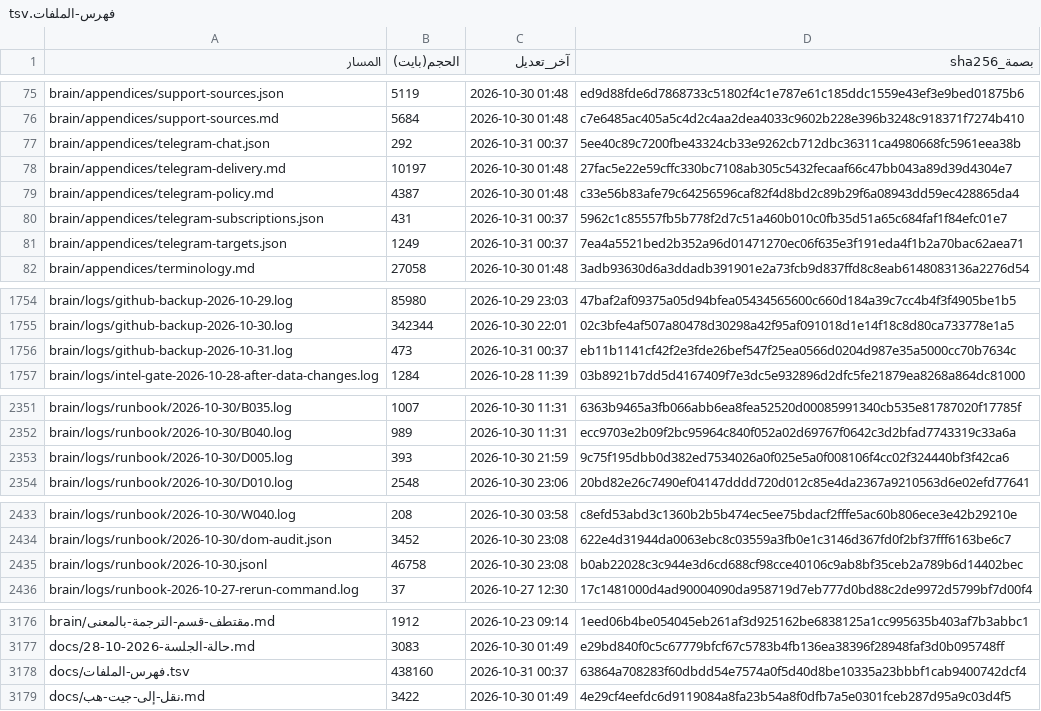
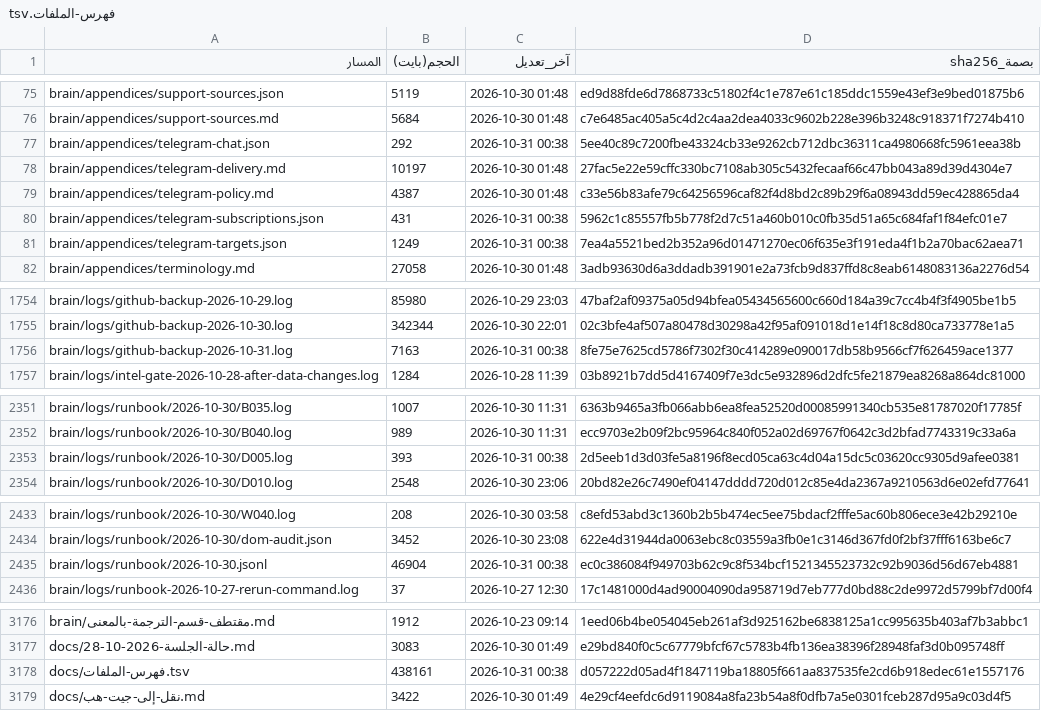
Before and after one commit to fahadaldoseri/mda-marine-system, a TSV file: docs/فهرس-الملفات.tsv, drawn as a sheet; only a part is shown, gaps mark what is left out; the diff covers the shown part only.

```diff
--- a/docs/فهرس-الملفات.tsv
+++ b/docs/فهرس-الملفات.tsv
@@ -76,7 +76,7 @@ brain/appendices/support-sources.json	5119	2026-10-30 01:48	ed9d88fde6d7868733c5
 brain/appendices/support-sources.md	5684	2026-10-30 01:48	c7e6485ac405a5c4d2c4aa2dea4033c9602b228e396b3248c918371f7274b410
-brain/appendices/telegram-chat.json	292	2026-10-31 00:37	5ee40c89c7200fbe43324cb33e9262cb712dbc36311ca4980668fc5961eea38b
+brain/appendices/telegram-chat.json	292	2026-10-31 00:38	5ee40c89c7200fbe43324cb33e9262cb712dbc36311ca4980668fc5961eea38b
 brain/appendices/telegram-delivery.md	10197	2026-10-30 01:48	27fac5e22e59cffc330bc7108ab305c5432fecaaf66c47bb043a89d39d4304e7
 brain/appendices/telegram-policy.md	4387	2026-10-30 01:48	c33e56b83afe79c64256596caf82f4d8bd2c89b29f6a08943dd59ec428865da4
-brain/appendices/telegram-subscriptions.json	431	2026-10-31 00:37	5962c1c85557fb5b778f2d7c51a460b010c0fb35d51a65c684faf1f84efc01e7
-brain/appendices/telegram-targets.json	1249	2026-10-31 00:37	7ea4a5521bed2b352a96d01471270ec06f635e3f191eda4f1b2a70bac62aea71
+brain/appendices/telegram-subscriptions.json	431	2026-10-31 00:38	5962c1c85557fb5b778f2d7c51a460b010c0fb35d51a65c684faf1f84efc01e7
+brain/appendices/telegram-targets.json	1249	2026-10-31 00:38	7ea4a5521bed2b352a96d01471270ec06f635e3f191eda4f1b2a70bac62aea71
 brain/appendices/terminology.md	27058	2026-10-30 01:48	3adb93630d6a3ddadb391901e2a73fcb9d837ffd8c8eab6148083136a2276d54
@@ -1755,3 +1755,3 @@ brain/logs/github-backup-2026-10-29.log	85980	2026-10-29 23:03	47baf2af09375a05d
 brain/logs/github-backup-2026-10-30.log	342344	2026-10-30 22:01	02c3bfe4af507a80478d30298a42f95af091018d1e14f18c8d80ca733778e1a5
-brain/logs/github-backup-2026-10-31.log	473	2026-10-31 00:37	eb11b1141cf42f2e3fde26bef547f25ea0566d0204d987e35a5000cc70b7634c
+brain/logs/github-backup-2026-10-31.log	7163	2026-10-31 00:38	8fe75e7625cd5786f7302f30c414289e090017db58b9566cf7f626459ace1377
 brain/logs/intel-gate-2026-10-28-after-data-changes.log	1284	2026-10-28 11:39	03b8921b7dd5d4167409f7e3dc5e932896d2dfc5fe21879ea8268a864dc81000
@@ -2352,3 +2352,3 @@ brain/logs/runbook/2026-10-30/B035.log	1007	2026-10-30 11:31	6363b9465a3fb066abb
 brain/logs/runbook/2026-10-30/B040.log	989	2026-10-30 11:31	ecc9703e2b09f2bc95964c840f052a02d69767f0642c3d2bfad7743319c33a6a
-brain/logs/runbook/2026-10-30/D005.log	393	2026-10-30 21:59	9c75f195dbb0d382ed7534026a0f025e5a0f008106f4cc02f324440bf3f42ca6
+brain/logs/runbook/2026-10-30/D005.log	393	2026-10-31 00:38	2d5eeb1d3d03fe5a8196f8ecd05ca63c4d04a15dc5c03620cc9305d9afee0381
 brain/logs/runbook/2026-10-30/D010.log	2548	2026-10-30 23:06	20bd82e26c7490ef04147dddd720d012c85e4da2367a9210563d6e02efd77641
@@ -2434,3 +2434,3 @@ brain/logs/runbook/2026-10-30/W040.log	208	2026-10-30 03:58	c8efd53abd3c1360b2b5
 brain/logs/runbook/2026-10-30/dom-audit.json	3452	2026-10-30 23:08	622e4d31944da0063ebc8c03559a3fb0e1c3146d367fd0f2bf37fff6163be6c7
-brain/logs/runbook/2026-10-30.jsonl	46758	2026-10-30 23:08	b0ab22028c3c944e3d6cd688cf98cce40106c9ab8bf35ceb2a789b6d14402bec
+brain/logs/runbook/2026-10-30.jsonl	46904	2026-10-31 00:38	ec0c386084f949703b62c9c8f534bcf1521345523732c92b9036d56d67eb4881
 brain/logs/runbook-2026-10-27-rerun-command.log	37	2026-10-27 12:30	17c1481000d4ad90004090da958719d7eb777d0bd88c2de9972d5799bf7d00f4
@@ -3177,3 +3177,3 @@ brain/مقتطف-قسم-الترجمة-بالمعنى.md	1912	2026-10-23 09:14	1
 docs/حالة-الجلسة-2026-10-28.md	3083	2026-10-30 01:49	e29bd840f0c5c67779bfcf67c5783b4fb136ea38396f28948faf3d0b095748ff
-docs/فهرس-الملفات.tsv	438160	2026-10-31 00:37	63864a708283f60dbdd54e7574a0f5d40d8be10335a23bbbf1cab9400742dcf4
+docs/فهرس-الملفات.tsv	438161	2026-10-31 00:38	d057222d05ad4f1847119ba18805f661aa837535fe2cd6b918edec61e1557176
 docs/نقل-إلى-جيت-هب.md	3422	2026-10-30 01:49	4e29cf4eefdc6d9119084a8fa23b54a8f0dfb7a5e0301fceb287d95a9c03d4f5
```
Also changed, not shown: 1 edited cell elsewhere in this file, 3 other files.
